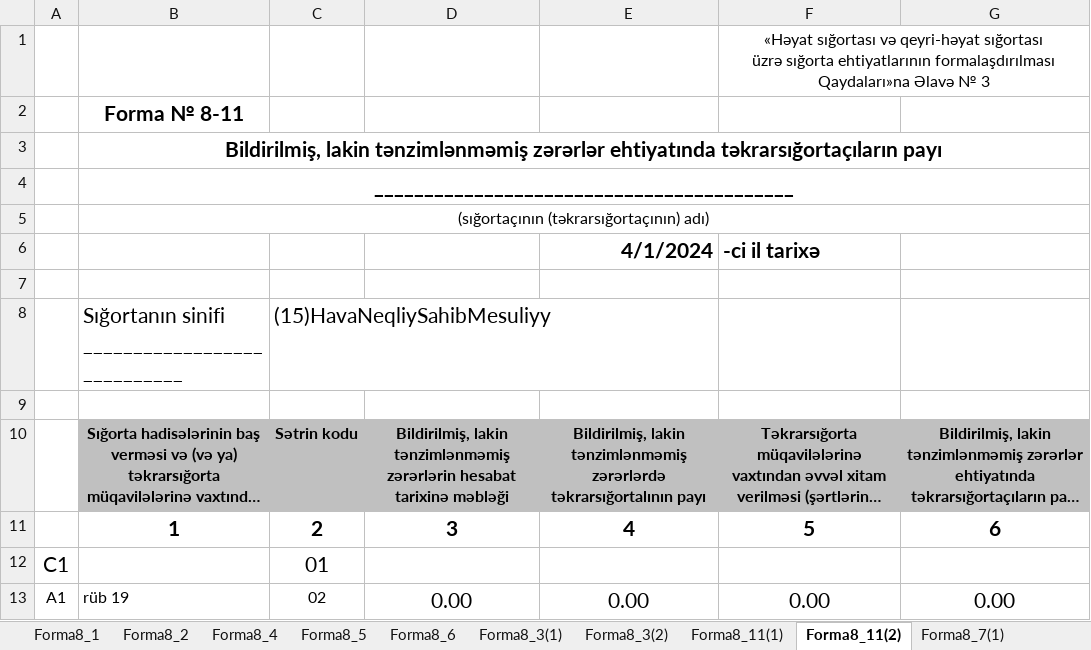
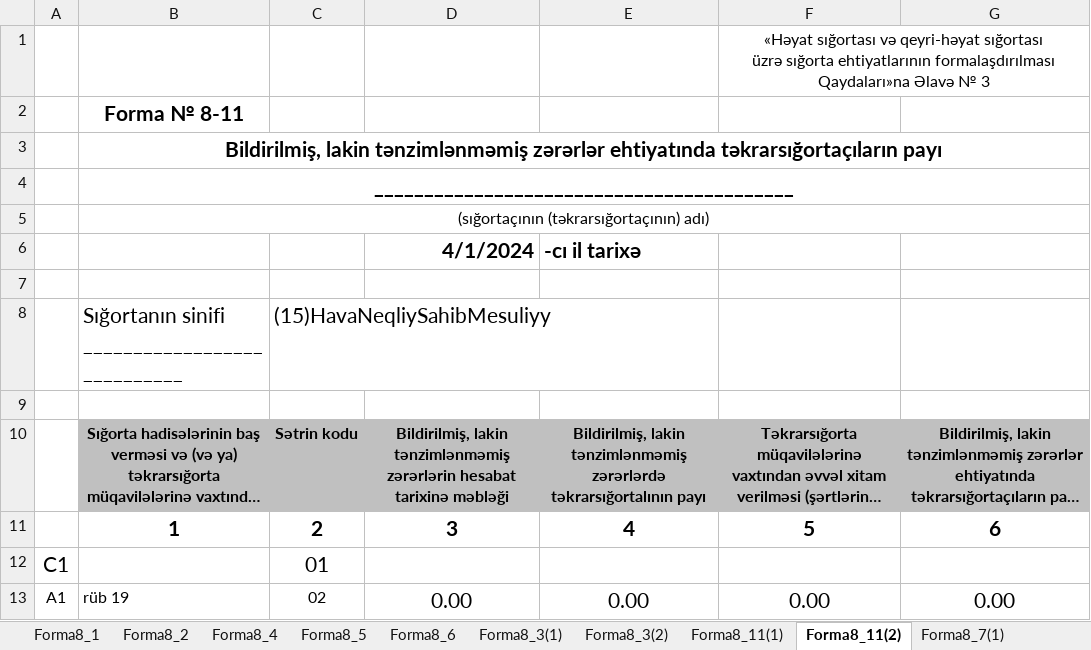
Before and after one commit to SamirAlizada/Risk, an Excel workbook: ALL.xlsx, sheet Forma8_11(2), drawn as a sheet; only a part is shown; long unchanged cells end in …; values as stored, in another font and other column widths than the file's, no borders; removed rows and columns are numbered as before the commit, all else as after; the diff names each change by its address in the sheet, - before the commit and + after, or states it on an @@ line.

```diff
--- a/ALL.xlsx (sheet Forma8_11(2))
+++ b/ALL.xlsx (sheet Forma8_11(2))
-row 6:  |  |  |  | 4/1/2024 | -ci il tarixə
+row 6:  |  |  | 4/1/2024 | -cı il tarixə
```
Also changed, not shown: sheet Forma8_8(1), sheet Forma8_8(2), sheet Forma8_6, sheet Forma8_2, sheet Forma8_5, sheet Forma8_11(1), 8 more sheets, other sheet tabs, charts or pictures, AutoTEST/(08)Yuk.xlsx, AutoTEST/(21)UmumiMulkiMesuliyy.xlsx, 24 other files.
